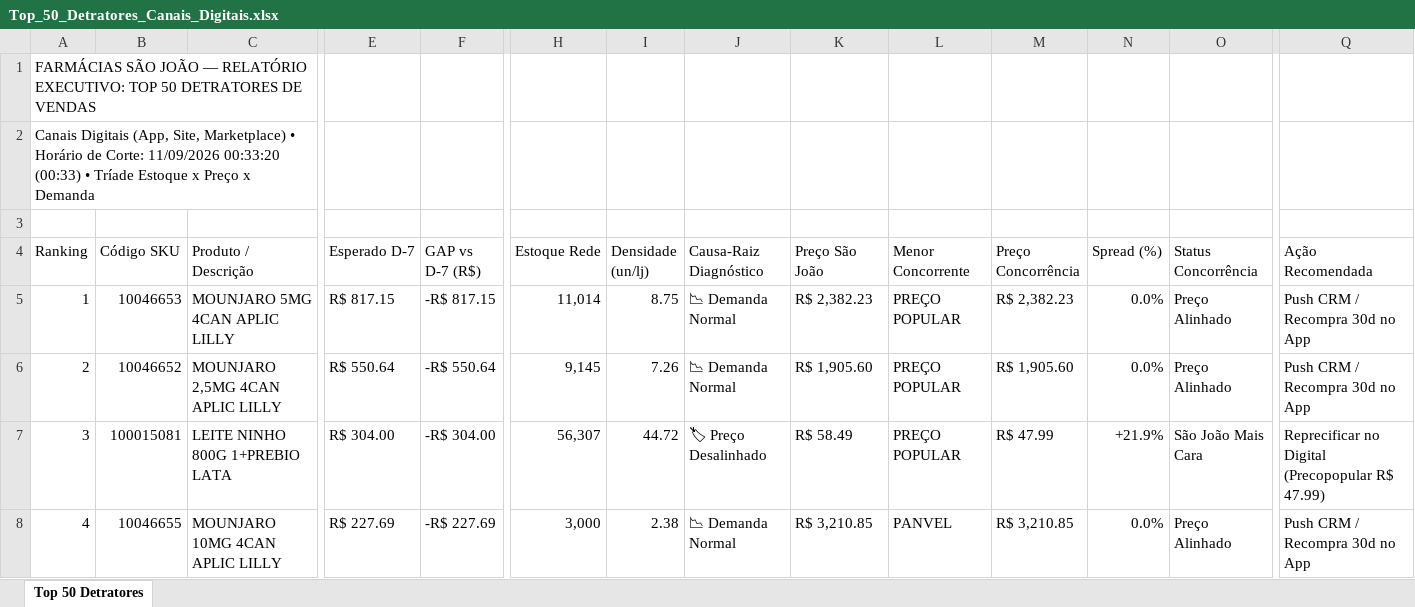
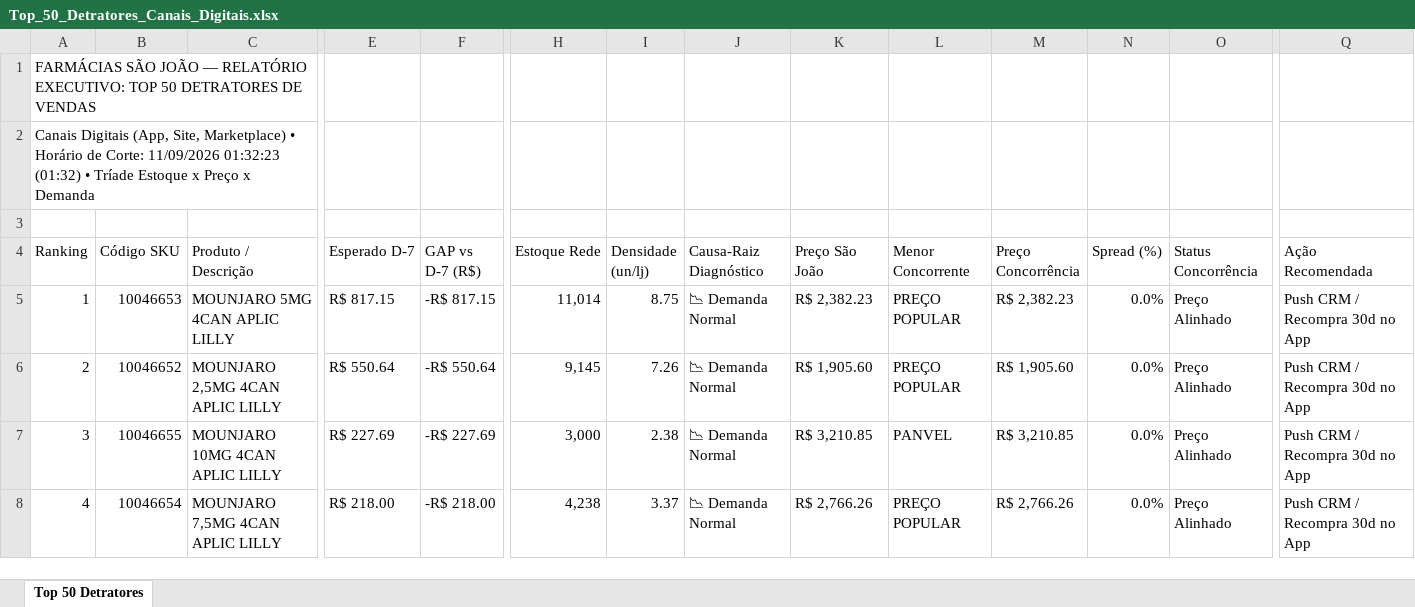
Before and after one commit to lukasg64-png/monitor-canais-digitais, an Excel workbook: data/Top_50_Detratores_Canais_Digitais.xlsx, sheet Top 50 Detratores, drawn as a sheet; only a part is shown, gaps mark what is left out; values as stored, in another font and other column widths than the file's, no cell formats; the diff covers the shown part only; the diff names each change by its address in the sheet, - before the commit and + after, or states it on an @@ line.

Commit message:
Auto-sync Qlik Sense Intraday (11/09/2026 01:50) [Corte: 11/09/2026 01:32:23]

```diff
--- a/data/Top_50_Detratores_Canais_Digitais.xlsx (sheet Top 50 Detratores)
+++ b/data/Top_50_Detratores_Canais_Digitais.xlsx (sheet Top 50 Detratores)
-A2 (Ranking): …Corte: 11/09/2026 00:33:20 (00:33) • Tríade…
+A2 (Ranking): …Corte: 11/09/2026 01:32:23 (01:32) • Tríade…
-B7 (Código SKU): 100015081
+B7 (Código SKU): 10046655
-C7 (Produto / Descrição): LEITE NINHO 800G 1+PREBIO LATA
+C7 (Produto / Descrição): MOUNJARO 10MG 4CAN APLIC LILLY
-E7 (Esperado D-7): R$ 304.00
+E7 (Esperado D-7): R$ 227.69
-F7 (GAP vs D-7 (R$)): -R$ 304.00
+F7 (GAP vs D-7 (R$)): -R$ 227.69
-H7 (Estoque Rede): 56,307
+H7 (Estoque Rede): 3,000
-I7 (Densidade (un/lj)): 44.72
+I7 (Densidade (un/lj)): 2.38
-J7 (Causa-Raiz Diagnóstico): 🏷 Preço Desalinhado
+J7 (Causa-Raiz Diagnóstico): 📉 Demanda Normal
-K7 (Preço São João): R$ 58.49
+K7 (Preço São João): R$ 3,210.85
-L7 (Menor Concorrente): PREÇO POPULAR
+L7 (Menor Concorrente): PANVEL
-M7 (Preço Concorrência): R$ 47.99
+M7 (Preço Concorrência): R$ 3,210.85
-N7 (Spread (%)): +21.9%
+N7 (Spread (%)): 0.0%
-O7 (Status Concorrência): São João Mais Cara
+O7 (Status Concorrência): Preço Alinhado
-Q7 (Ação Recomendada): Reprecificar no Digital (Precopopular R$ 47.99)
+Q7 (Ação Recomendada): Push CRM / Recompra 30d no App
-B8 (Código SKU): 10046655
+B8 (Código SKU): 10046654
-C8 (Produto / Descrição): MOUNJARO 10MG 4CAN APLIC LILLY
+C8 (Produto / Descrição): MOUNJARO 7,5MG 4CAN APLIC LILLY
-E8 (Esperado D-7): R$ 227.69
+E8 (Esperado D-7): R$ 218.00
-F8 (GAP vs D-7 (R$)): -R$ 227.69
+F8 (GAP vs D-7 (R$)): -R$ 218.00
-H8 (Estoque Rede): 3,000
+H8 (Estoque Rede): 4,238
-I8 (Densidade (un/lj)): 2.38
+I8 (Densidade (un/lj)): 3.37
-K8 (Preço São João): R$ 3,210.85
+K8 (Preço São João): R$ 2,766.26
-L8 (Menor Concorrente): PANVEL
+L8 (Menor Concorrente): PREÇO POPULAR
-M8 (Preço Concorrência): R$ 3,210.85
+M8 (Preço Concorrência): R$ 2,766.26
```
Also changed, not shown: 2 added rows, 2 removed rows and 299 edited cells elsewhere in this sheet, cell formats, 7 other files.
